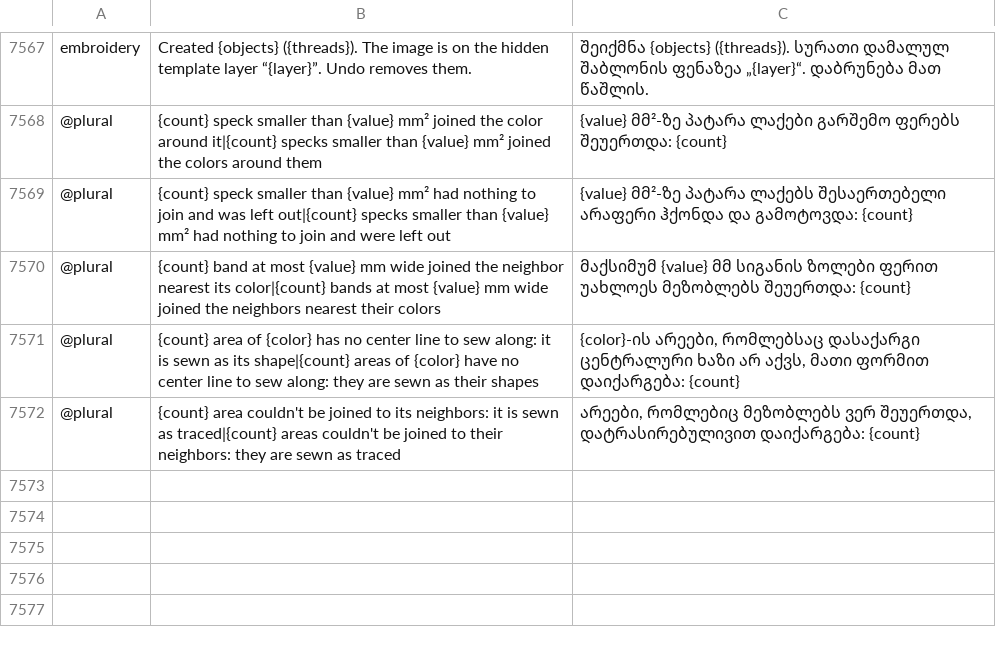
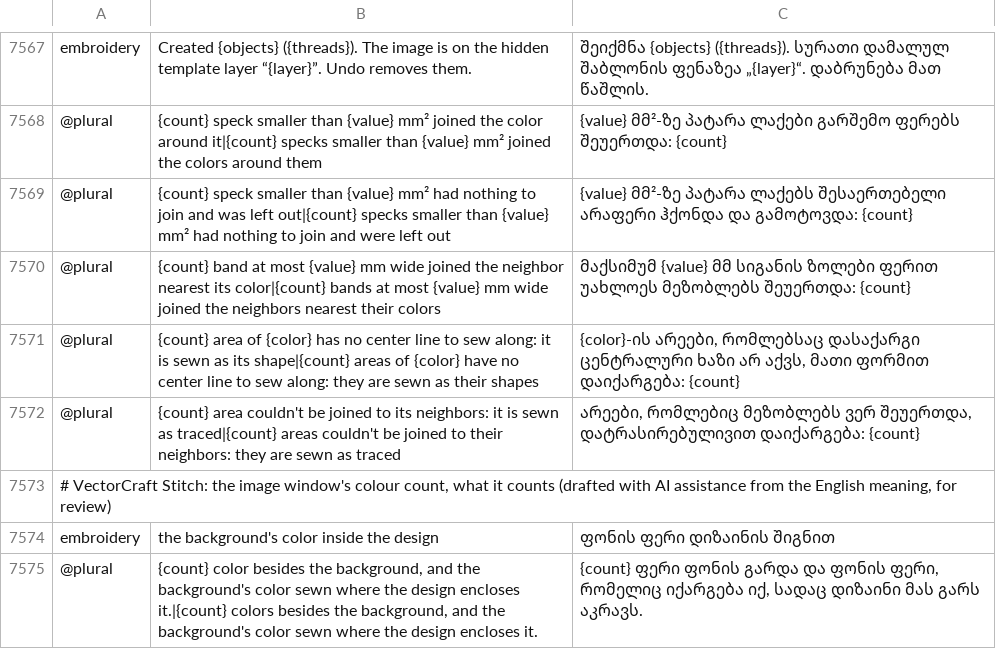
Before and after one commit to przbat-public/vectorcraft-stitch, a TSV file: crates/ui-egui/src/i18n/ka.tsv, drawn as a sheet; only a part is shown, gaps mark what is left out.

```diff
--- a/crates/ui-egui/src/i18n/ka.tsv
+++ b/crates/ui-egui/src/i18n/ka.tsv
@@ -7572 +7572,4 @@ embroidery	Created {objects} ({threads}). The image is on the hidden template la
 @plural	{count} area couldn't be joined to its neighbors: it is sewn as traced|{count} areas couldn't be joined to their neighbors: they are sewn as traced	არეები, რომლებიც მეზობლებს ვერ შეუერთდა, დატრასირებულივით დაიქარგება: {count}
+# VectorCraft Stitch: the image window's colour count, what it counts (drafted with AI assistance from the English meaning, for review)
+embroidery	the background's color inside the design	ფონის ფერი დიზაინის შიგნით
+@plural	{count} color besides the background, and the background's color sewn where the design encloses it.|{count} colors besides the background, and the background's color sewn where the design encloses it.	{count} ფერი ფონის გარდა და ფონის ფერი, რომელიც იქარგება იქ, სადაც დიზაინი მას გარს აკრავს.
```
Also changed, not shown: crates/ui-egui/src/i18n/bg.tsv, crates/ui-egui/src/i18n/el.tsv, 35 other files.
